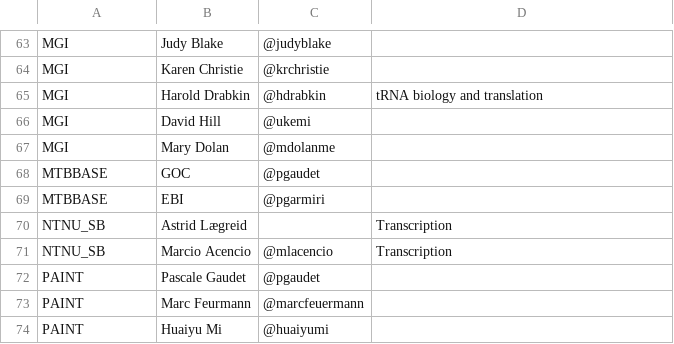
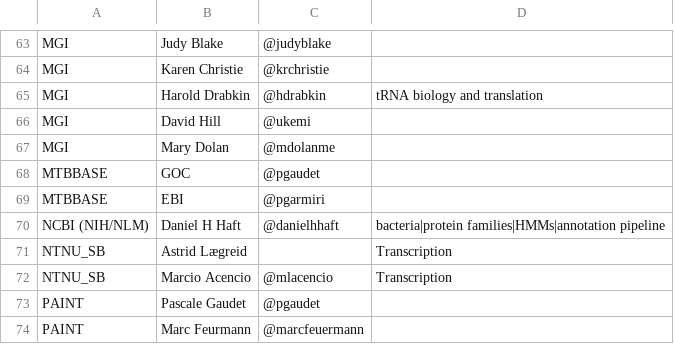
Before and after one commit to geneontology/go-site, a CSV file: metadata/group-contacts.csv, drawn as a sheet; only a part is shown, gaps mark what is left out; the shorter side is filled out with more unchanged rows; the diff names each change by its address in the sheet, - before the commit and + after, or states it on an @@ line.

Commit message:
Update group-contacts.csv
adding user from https://github.com/geneontology/helpdesk/issues/291

```diff
--- a/metadata/group-contacts.csv
+++ b/metadata/group-contacts.csv
+row 70: NCBI (NIH/NLM) | Daniel H Haft | @danielhhaft | bacteria|protein families|HMMs|annotation pipeline
```
